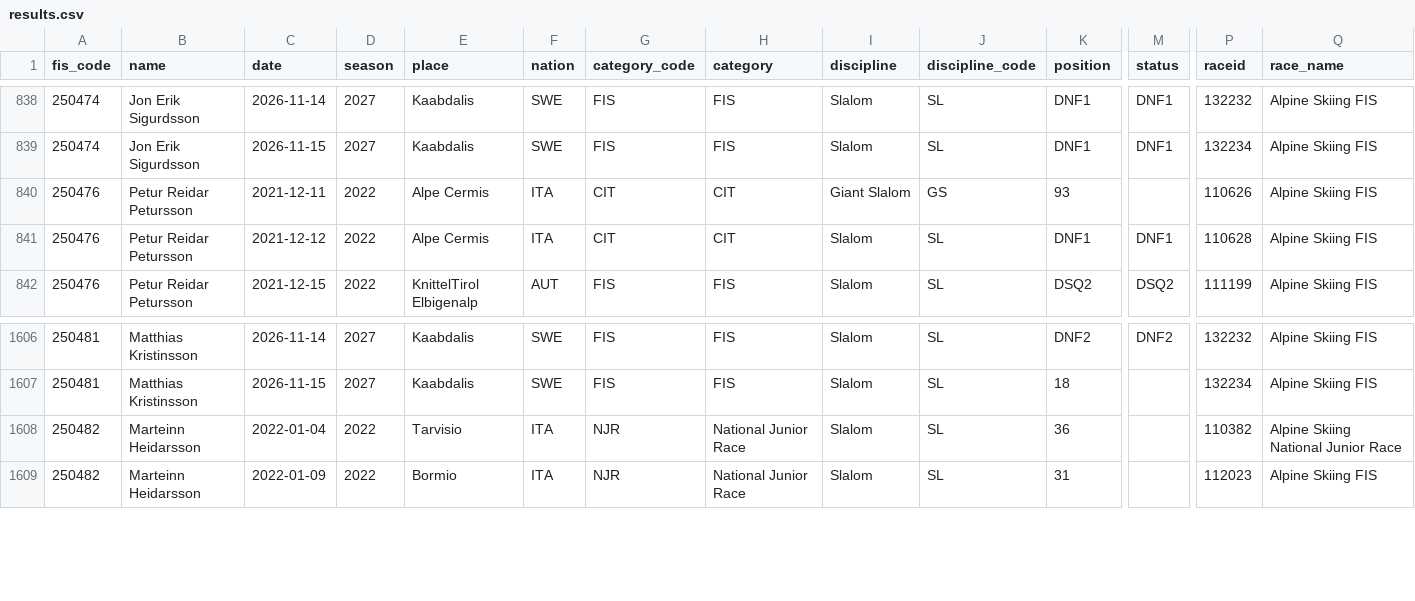
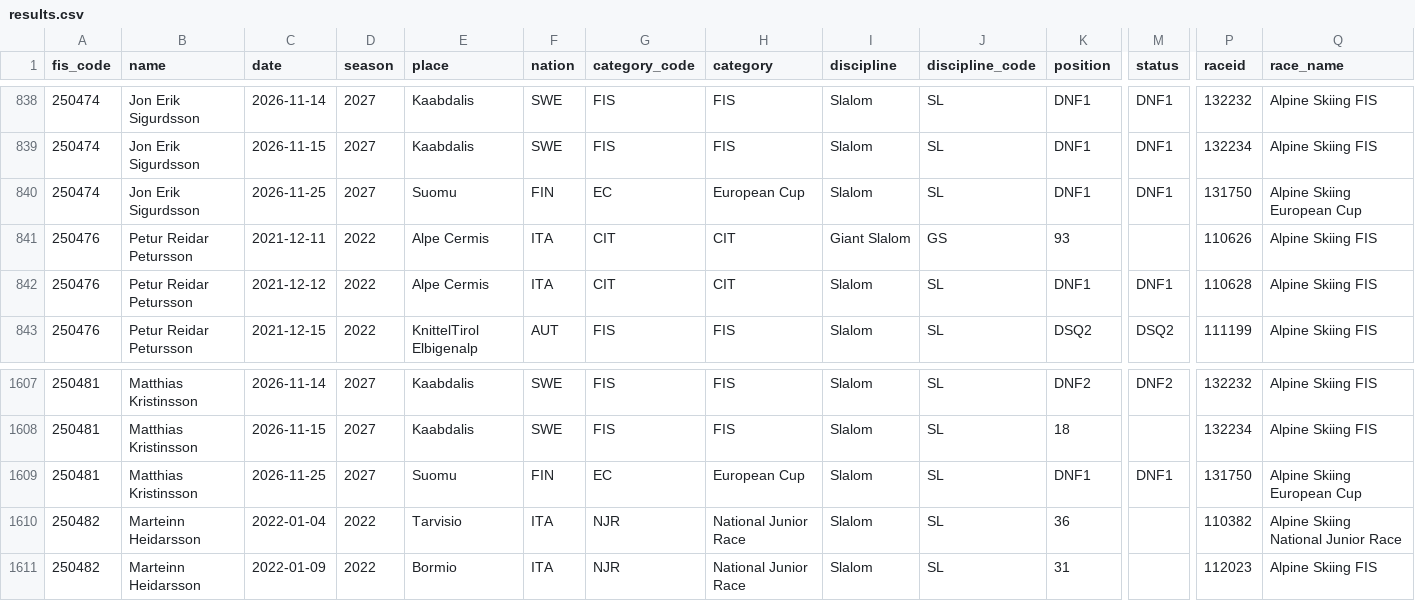
Before and after one commit to kristinn-logi/skidaurslit-islendinga, a CSV file: data/results.csv, drawn as a sheet; only a part is shown, gaps mark what is left out; rows hold the shown columns only; the diff names each change by its address in the sheet, - before the commit and + after, or states it on an @@ line.

```diff
--- a/data/results.csv
+++ b/data/results.csv
+row 840: 250474 | Jon Erik Sigurdsson | 2026-11-25 | 2027 | Suomu | FIN | EC | European Cup | Slalom | SL | DNF1 | DNF1 | 131750 | Alpine Skiing European Cup
+row 1609: 250481 | Matthias Kristinsson | 2026-11-25 | 2027 | Suomu | FIN | EC | European Cup | Slalom | SL | DNF1 | DNF1 | 131750 | Alpine Skiing European Cup
```
Also changed, not shown: 1 other file.
